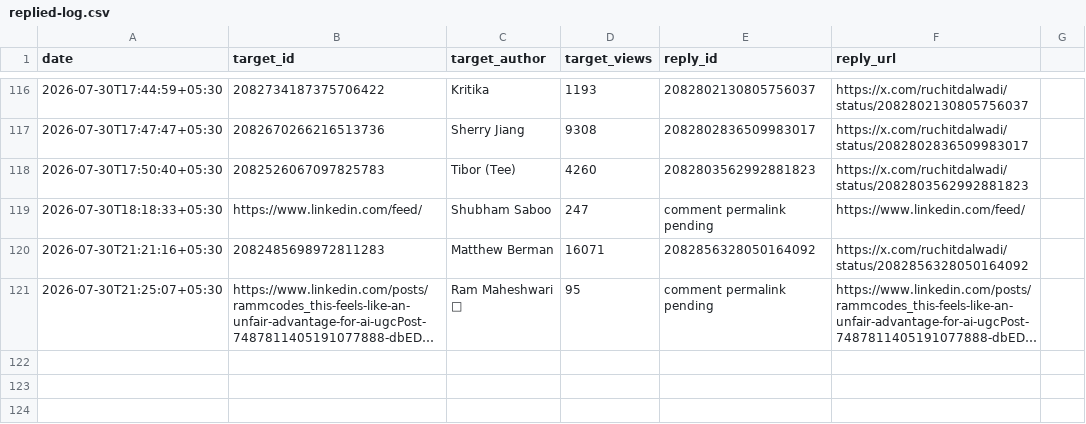
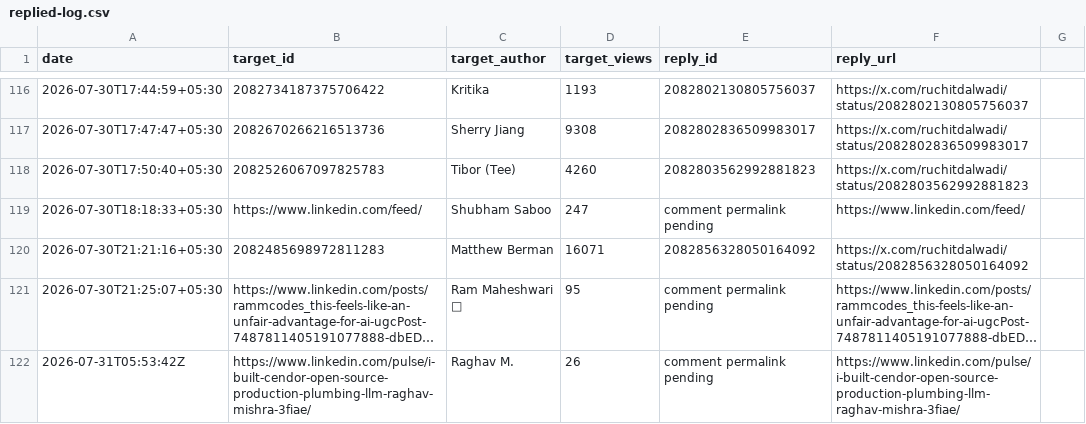
Before and after one commit to Ruchit1395/ruchitdalwadi-com, a CSV file: distribution/first-ten-customers-for-a-b2b-ai-startup/replied-log.csv, drawn as a sheet; only a part is shown, gaps mark what is left out; long unchanged cells end in …; the diff names each change by its address in the sheet, - before the commit and + after, or states it on an @@ line.

Commit message:
Log July 31 verified LinkedIn comment

```diff
--- a/distribution/first-ten-customers-for-a-b2b-ai-startup/replied-log.csv
+++ b/distribution/first-ten-customers-for-a-b2b-ai-startup/replied-log.csv
+row 122: 2026-07-31T05:53:42Z | https://www.linkedin.com/pulse/i-built-cendor-open-source-production-plumbing-llm-raghav-mishra-3fiae/ | Raghav M. | 26 | comment permalink pending | https://www.linkedin.com/pulse/i-built-cendor-open-source-production-plumbing-llm-raghav-mishra-3fiae/
```
Also changed, not shown: 1 other file.
